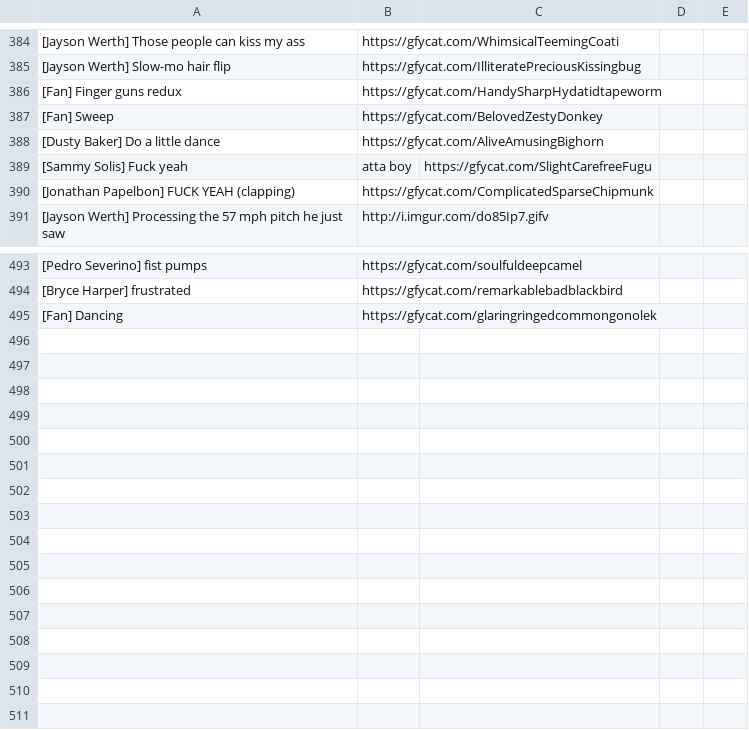
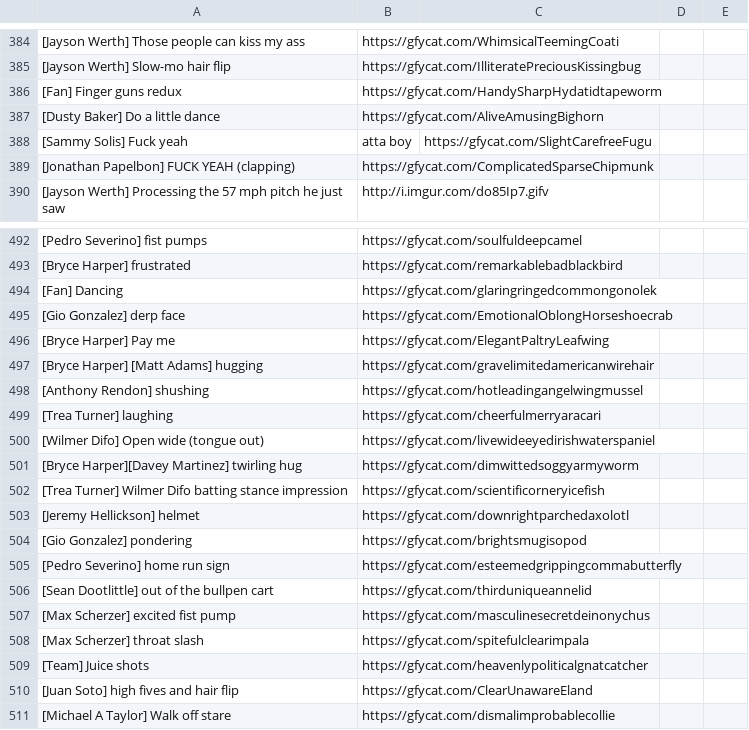
Before and after one commit to efitz11/natsgifbot, a CSV file: postlist.csv, drawn as a sheet; only a part is shown, gaps mark what is left out; removed rows and columns are numbered as before the commit, all else as after; the diff names each change by its address in the sheet, - before the commit and + after, or states it on an @@ line.

```diff
--- a/postlist.csv
+++ b/postlist.csv
-row 387: [Fan] Sweep | https://gfycat.com/BelovedZestyDonkey
+row 495: [Gio Gonzalez] derp face | https://gfycat.com/EmotionalOblongHorseshoecrab
+row 496: [Bryce Harper] Pay me | https://gfycat.com/ElegantPaltryLeafwing
+row 497: [Bryce Harper] [Matt Adams] hugging | https://gfycat.com/gravelimitedamericanwirehair
+row 498: [Anthony Rendon] shushing | https://gfycat.com/hotleadingangelwingmussel
+row 499: [Trea Turner] laughing | https://gfycat.com/cheerfulmerryaracari
+row 500: [Wilmer Difo] Open wide (tongue out) | https://gfycat.com/livewideeyedirishwaterspaniel
+row 501: [Bryce Harper][Davey Martinez] twirling hug | https://gfycat.com/dimwittedsoggyarmyworm
+row 502: [Trea Turner] Wilmer Difo batting stance impression | https://gfycat.com/scientificorneryicefish
+row 503: [Jeremy Hellickson] helmet | https://gfycat.com/downrightparchedaxolotl
+row 504: [Gio Gonzalez] pondering | https://gfycat.com/brightsmugisopod
+row 505: [Pedro Severino] home run sign | https://gfycat.com/esteemedgrippingcommabutterfly
+row 506: [Sean Dootlittle] out of the bullpen cart | https://gfycat.com/thirduniqueannelid
+row 507: [Max Scherzer] excited fist pump | https://gfycat.com/masculinesecretdeinonychus
+row 508: [Max Scherzer] throat slash | https://gfycat.com/spitefulclearimpala
+row 509: [Team] Juice shots | https://gfycat.com/heavenlypoliticalgnatcatcher
+row 510: [Juan Soto] high fives and hair flip | https://gfycat.com/ClearUnawareEland
+row 511: [Michael A Taylor] Walk off stare | https://gfycat.com/dismalimprobablecollie
```
Also changed, not shown: 1 other file.
